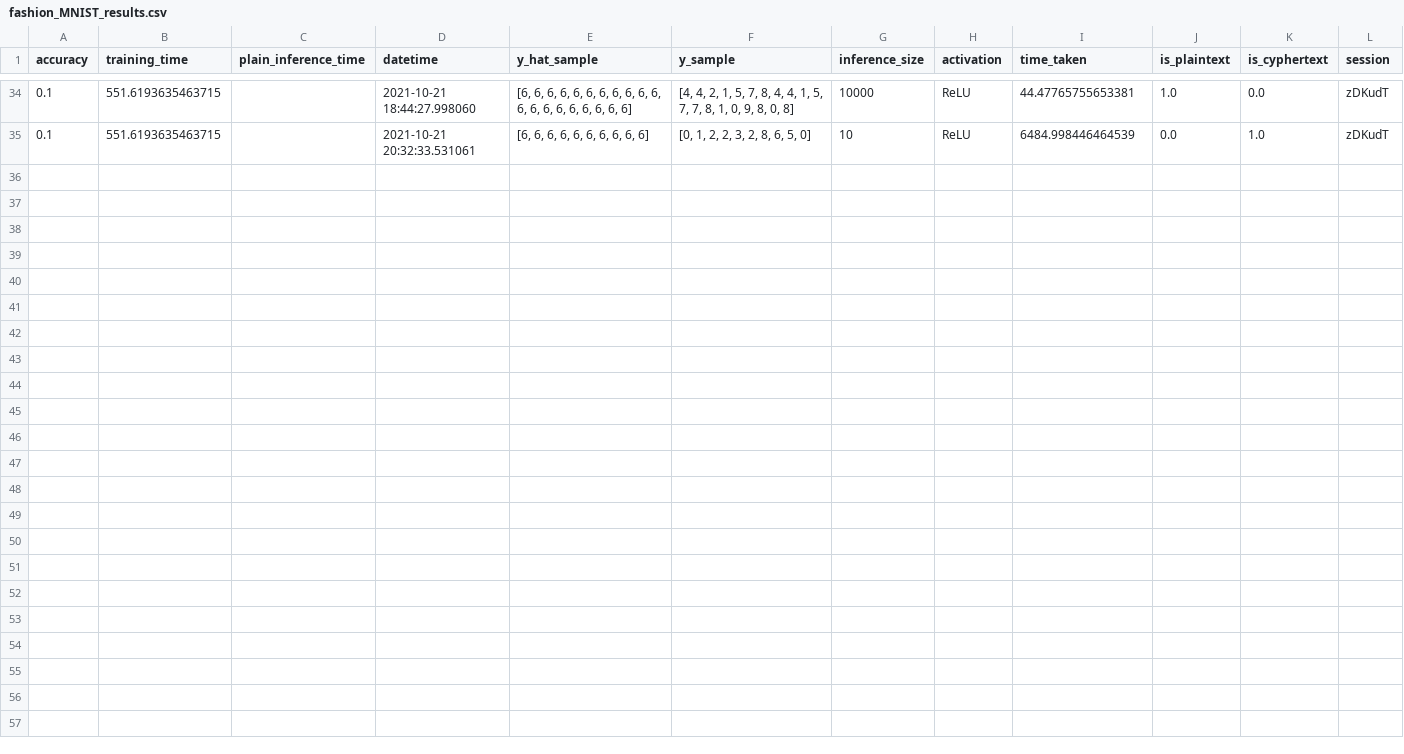
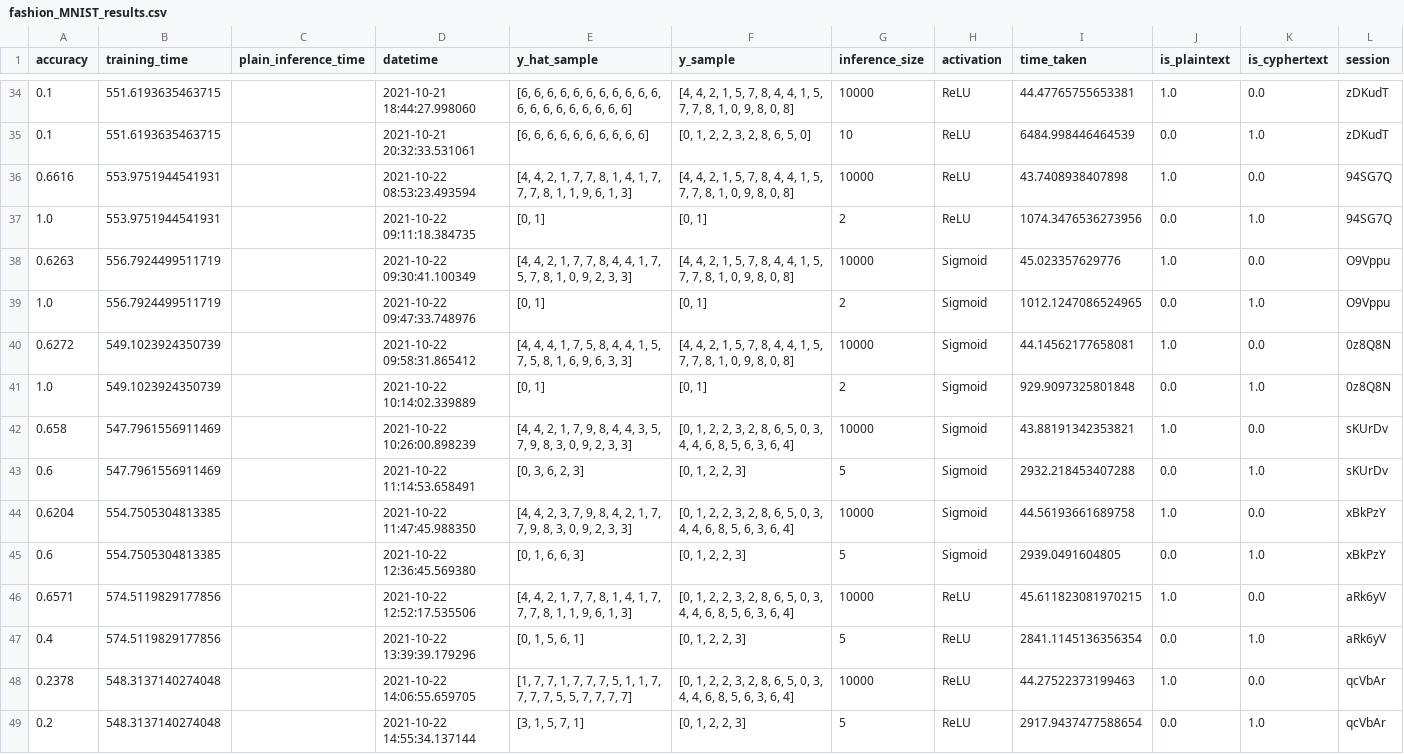
Before and after one commit to DreamingRaven/python-fhez, a CSV file: examples/fashion_MNIST_results.csv, drawn as a sheet; only a part is shown, gaps mark what is left out; the diff names each change by its address in the sheet, - before the commit and + after, or states it on an @@ line.

```diff
--- a/examples/fashion_MNIST_results.csv
+++ b/examples/fashion_MNIST_results.csv
+row 36: 0.6616 | 553.9751944541931 |  | 2021-10-22 08:53:23.493594 | [4, 4, 2, 1, 7, 7, 8, 1, 4, 1, 7, 7, 7, 8, 1, 1, 9, 6, 1, 3] | [4, 4, 2, 1, 5, 7, 8, 4, 4, 1, 5, 7, 7, 8, 1, 0, 9, 8, 0, 8] | 10000 | ReLU | 43.7408938407898 | 1.0 | 0.0 | 94SG7Q
+row 37: 1.0 | 553.9751944541931 |  | 2021-10-22 09:11:18.384735 | [0, 1] | [0, 1] | 2 | ReLU | 1074.3476536273956 | 0.0 | 1.0 | 94SG7Q
+row 38: 0.6263 | 556.7924499511719 |  | 2021-10-22 09:30:41.100349 | [4, 4, 2, 1, 7, 7, 8, 4, 4, 1, 7, 5, 7, 8, 1, 0, 9, 2, 3, 3] | [4, 4, 2, 1, 5, 7, 8, 4, 4, 1, 5, 7, 7, 8, 1, 0, 9, 8, 0, 8] | 10000 | Sigmoid | 45.023357629776 | 1.0 | 0.0 | O9Vppu
+row 39: 1.0 | 556.7924499511719 |  | 2021-10-22 09:47:33.748976 | [0, 1] | [0, 1] | 2 | Sigmoid | 1012.1247086524965 | 0.0 | 1.0 | O9Vppu
+row 40: 0.6272 | 549.1023924350739 |  | 2021-10-22 09:58:31.865412 | [4, 4, 4, 1, 7, 5, 8, 4, 4, 1, 5, 7, 5, 8, 1, 6, 9, 6, 3, 3] | [4, 4, 2, 1, 5, 7, 8, 4, 4, 1, 5, 7, 7, 8, 1, 0, 9, 8, 0, 8] | 10000 | Sigmoid | 44.14562177658081 | 1.0 | 0.0 | 0z8Q8N
+row 41: 1.0 | 549.1023924350739 |  | 2021-10-22 10:14:02.339889 | [0, 1] | [0, 1] | 2 | Sigmoid | 929.9097325801848 | 0.0 | 1.0 | 0z8Q8N
+row 42: 0.658 | 547.7961556911469 |  | 2021-10-22 10:26:00.898239 | [4, 4, 2, 1, 7, 9, 8, 4, 4, 3, 5, 7, 9, 8, 3, 0, 9, 2, 3, 3] | [0, 1, 2, 2, 3, 2, 8, 6, 5, 0, 3, 4, 4, 6, 8, 5, 6, 3, 6, 4] | 10000 | Sigmoid | 43.88191342353821 | 1.0 | 0.0 | sKUrDv
+row 43: 0.6 | 547.7961556911469 |  | 2021-10-22 11:14:53.658491 | [0, 3, 6, 2, 3] | [0, 1, 2, 2, 3] | 5 | Sigmoid | 2932.218453407288 | 0.0 | 1.0 | sKUrDv
+row 44: 0.6204 | 554.7505304813385 |  | 2021-10-22 11:47:45.988350 | [4, 4, 2, 3, 7, 9, 8, 4, 2, 1, 7, 7, 9, 8, 3, 0, 9, 2, 3, 3] | [0, 1, 2, 2, 3, 2, 8, 6, 5, 0, 3, 4, 4, 6, 8, 5, 6, 3, 6, 4] | 10000 | Sigmoid | 44.56193661689758 | 1.0 | 0.0 | xBkPzY
+row 45: 0.6 | 554.7505304813385 |  | 2021-10-22 12:36:45.569380 | [0, 1, 6, 6, 3] | [0, 1, 2, 2, 3] | 5 | Sigmoid | 2939.0491604805 | 0.0 | 1.0 | xBkPzY
+row 46: 0.6571 | 574.5119829177856 |  | 2021-10-22 12:52:17.535506 | [4, 4, 2, 1, 7, 7, 8, 1, 4, 1, 7, 7, 7, 8, 1, 1, 9, 6, 1, 3] | [0, 1, 2, 2, 3, 2, 8, 6, 5, 0, 3, 4, 4, 6, 8, 5, 6, 3, 6, 4] | 10000 | ReLU | 45.611823081970215 | 1.0 | 0.0 | aRk6yV
+row 47: 0.4 | 574.5119829177856 |  | 2021-10-22 13:39:39.179296 | [0, 1, 5, 6, 1] | [0, 1, 2, 2, 3] | 5 | ReLU | 2841.1145136356354 | 0.0 | 1.0 | aRk6yV
+row 48: 0.2378 | 548.3137140274048 |  | 2021-10-22 14:06:55.659705 | [1, 7, 7, 1, 7, 7, 7, 5, 1, 1, 7, 7, 7, 7, 5, 5, 7, 7, 7, 7] | [0, 1, 2, 2, 3, 2, 8, 6, 5, 0, 3, 4, 4, 6, 8, 5, 6, 3, 6, 4] | 10000 | ReLU | 44.27522373199463 | 1.0 | 0.0 | qcVbAr
+row 49: 0.2 | 548.3137140274048 |  | 2021-10-22 14:55:34.137144 | [3, 1, 5, 7, 1] | [0, 1, 2, 2, 3] | 5 | ReLU | 2917.9437477588654 | 0.0 | 1.0 | qcVbAr
```
Also changed, not shown: 1 other file.
